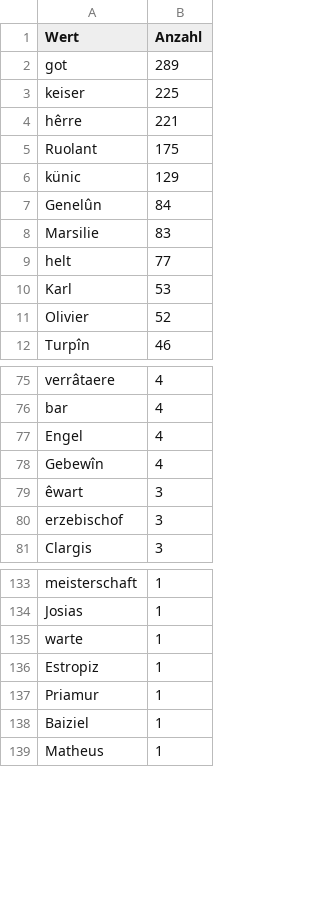
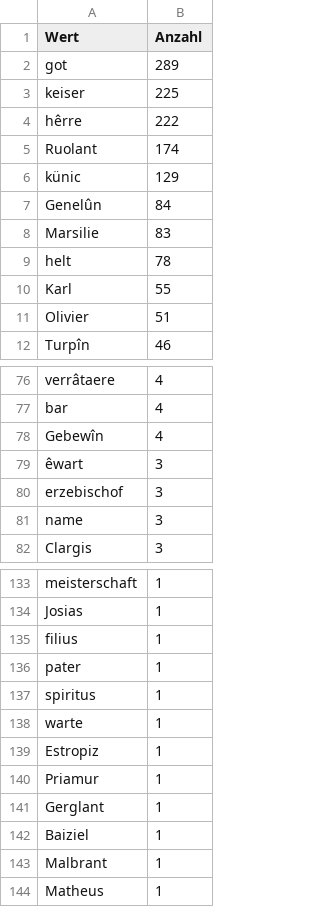
Before and after one commit to lindabeutel/Naming-analysis, a CSV file: data/Rolandslied/analysis/wordlist_Bezeichnung_Rolandslied.csv, drawn as a sheet; only a part is shown, gaps mark what is left out; the diff covers the shown part only.

Commit message:
analysis ROL

```diff
--- a/data/Rolandslied/analysis/wordlist_Bezeichnung_Rolandslied.csv
+++ b/data/Rolandslied/analysis/wordlist_Bezeichnung_Rolandslied.csv
@@ -3,4 +3,4 @@ got,289
 keiser,225
-hêrre,221
-Ruolant,175
+hêrre,222
+Ruolant,174
 künic,129
@@ -8,5 +8,5 @@ Genelûn,84
 Marsilie,83
-helt,77
-Karl,53
-Olivier,52
+helt,78
+Karl,55
+Olivier,51
 Turpîn,46
@@ -76,3 +77,2 @@ verrâtaere,4
 bar,4
-Engel,4
 Gebewîn,4
@@ -80,2 +80,3 @@ Gebewîn,4
 erzebischof,3
+name,3
 Clargis,3
@@ -134,2 +134,5 @@ meisterschaft,1
 Josias,1
+filius,1
+pater,1
+spiritus,1
 warte,1
@@ -137,3 +140,5 @@ Estropiz,1
 Priamur,1
+Gerglant,1
 Baiziel,1
+Malbrant,1
 Matheus,1
```
Also changed, not shown: 4 added rows, 4 removed rows, 5 moved rows and 1 edited cell elsewhere in this file, data/Rolandslied/analysis/wordlist_Benannte_Figur_Rolandslied.csv, data/Rolandslied/analysis/wordlist_Epitheta_Rolandslied.csv, 15 other files.
